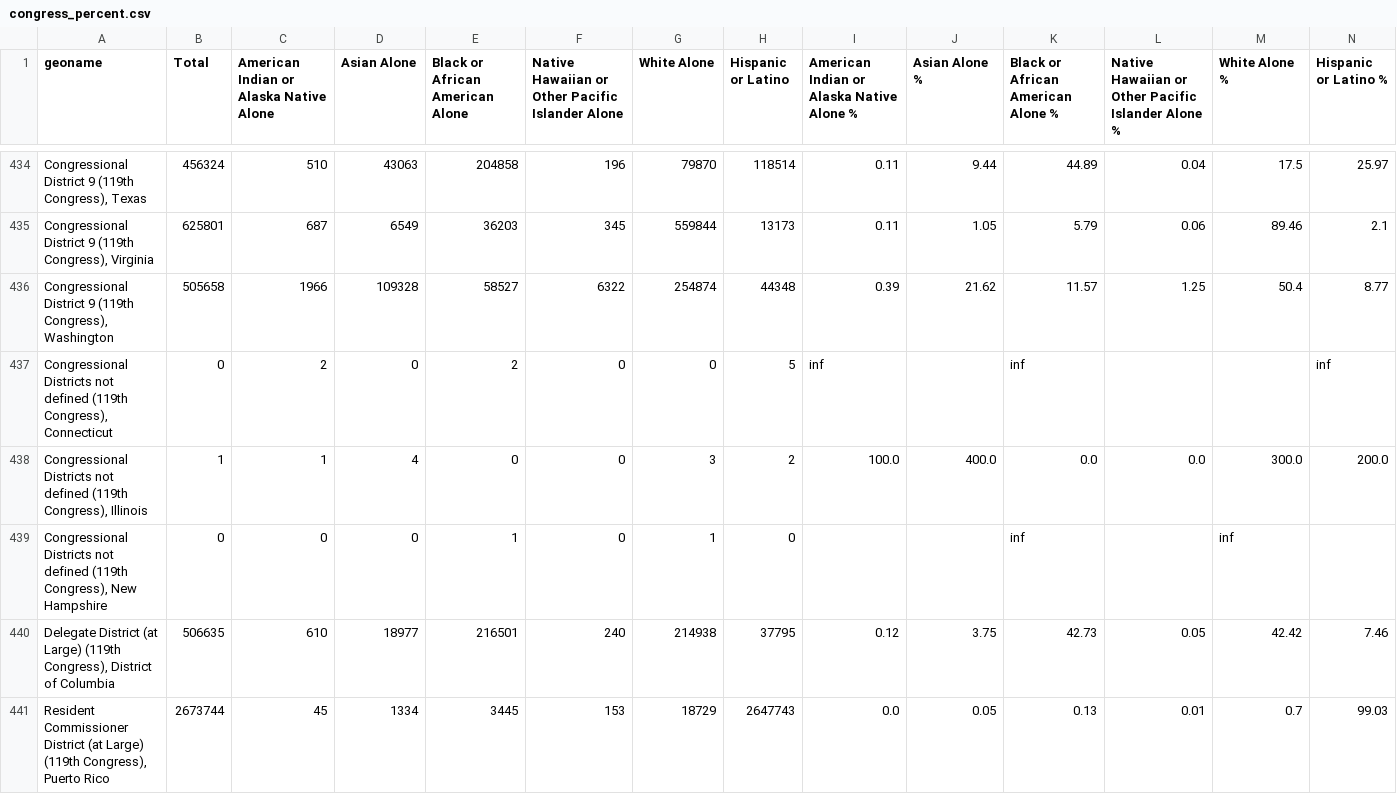
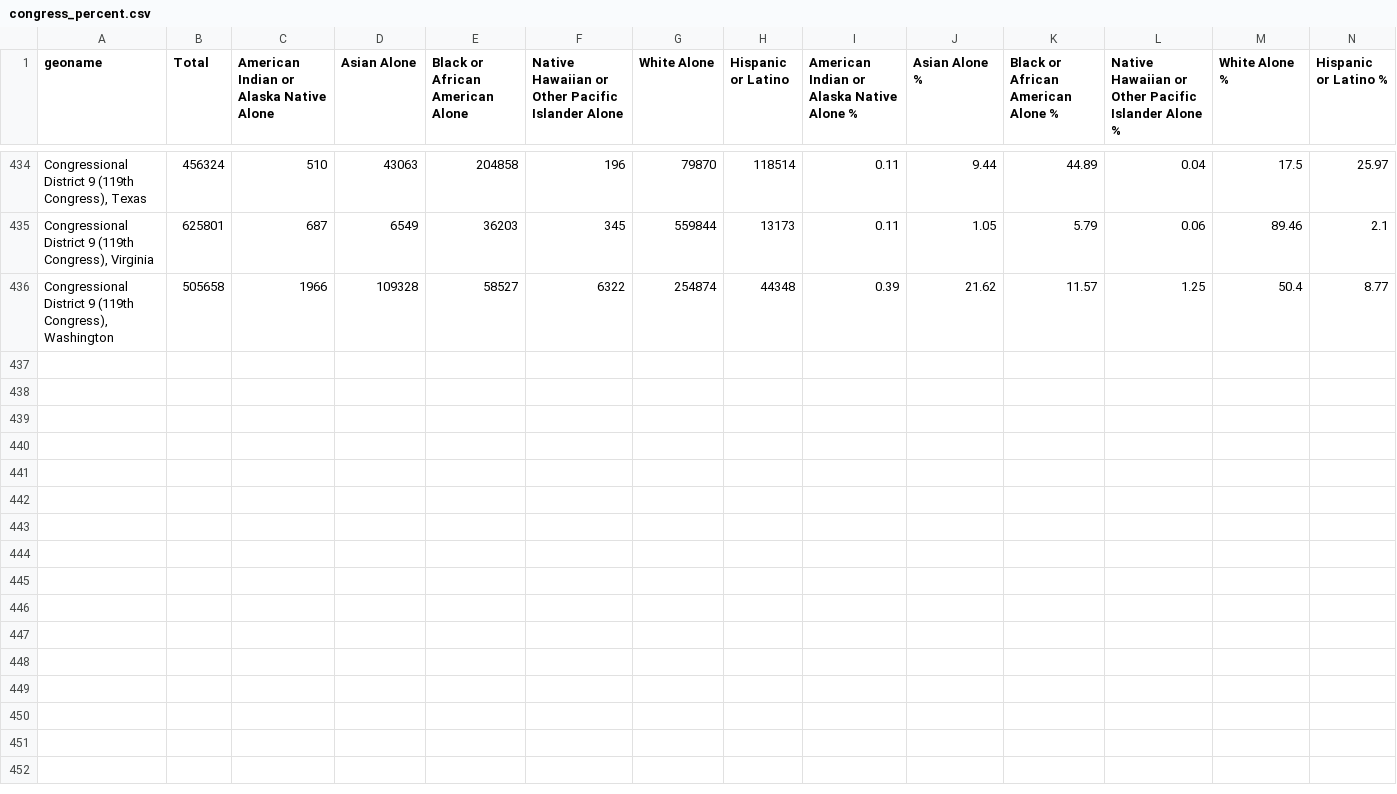
Before and after one commit to zhangj-brennan/cvap_upper_lower, a CSV file: congress_percent.csv, drawn as a sheet; only a part is shown, gaps mark what is left out; the diff names each change by its address in the sheet, - before the commit and + after, or states it on an @@ line.

```diff
--- a/congress_percent.csv
+++ b/congress_percent.csv
-row 437: Congressional Districts not defined (119th Congress), Connecticut | 0 | 2 | 0 | 2 | 0 | 0 | 5 | inf |  | inf |  |  | inf
-row 438: Congressional Districts not defined (119th Congress), Illinois | 1 | 1 | 4 | 0 | 0 | 3 | 2 | 100.0 | 400.0 | 0.0 | 0.0 | 300.0 | 200.0
-row 439: Congressional Districts not defined (119th Congress), New Hampshire | 0 | 0 | 0 | 1 | 0 | 1 | 0 |  |  | inf |  | inf
-row 440: Delegate District (at Large) (119th Congress), District of Columbia | 506635 | 610 | 18977 | 216501 | 240 | 214938 | 37795 | 0.12 | 3.75 | 42.73 | 0.05 | 42.42 | 7.46
-row 441: Resident Commissioner District (at Large) (119th Congress), Puerto Rico | 2673744 | 45 | 1334 | 3445 | 153 | 18729 | 2647743 | 0.0 | 0.05 | 0.13 | 0.01 | 0.7 | 99.03
```
Also changed, not shown: lower_percent.csv, upper_percent.csv, 1 other file.
